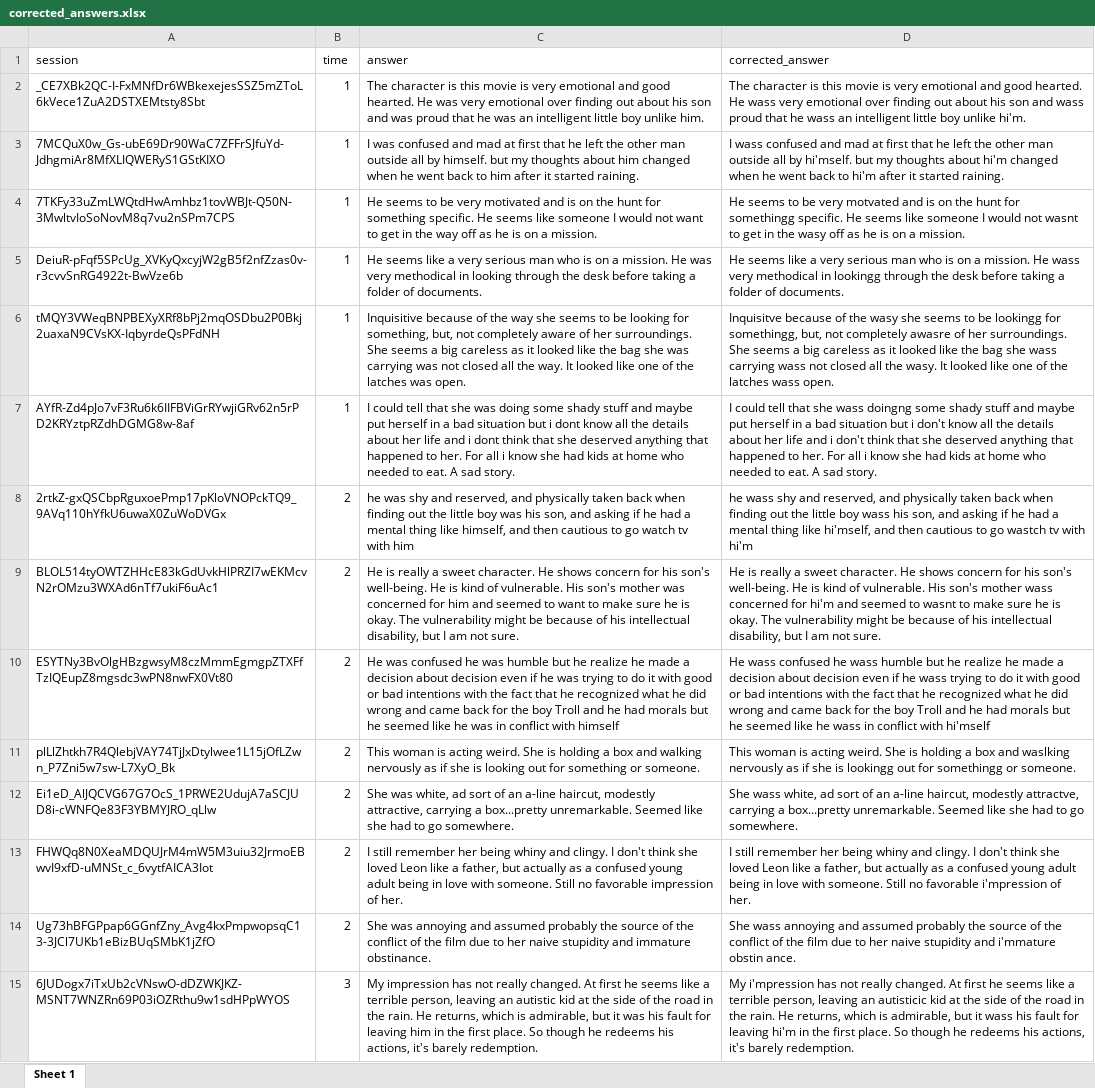
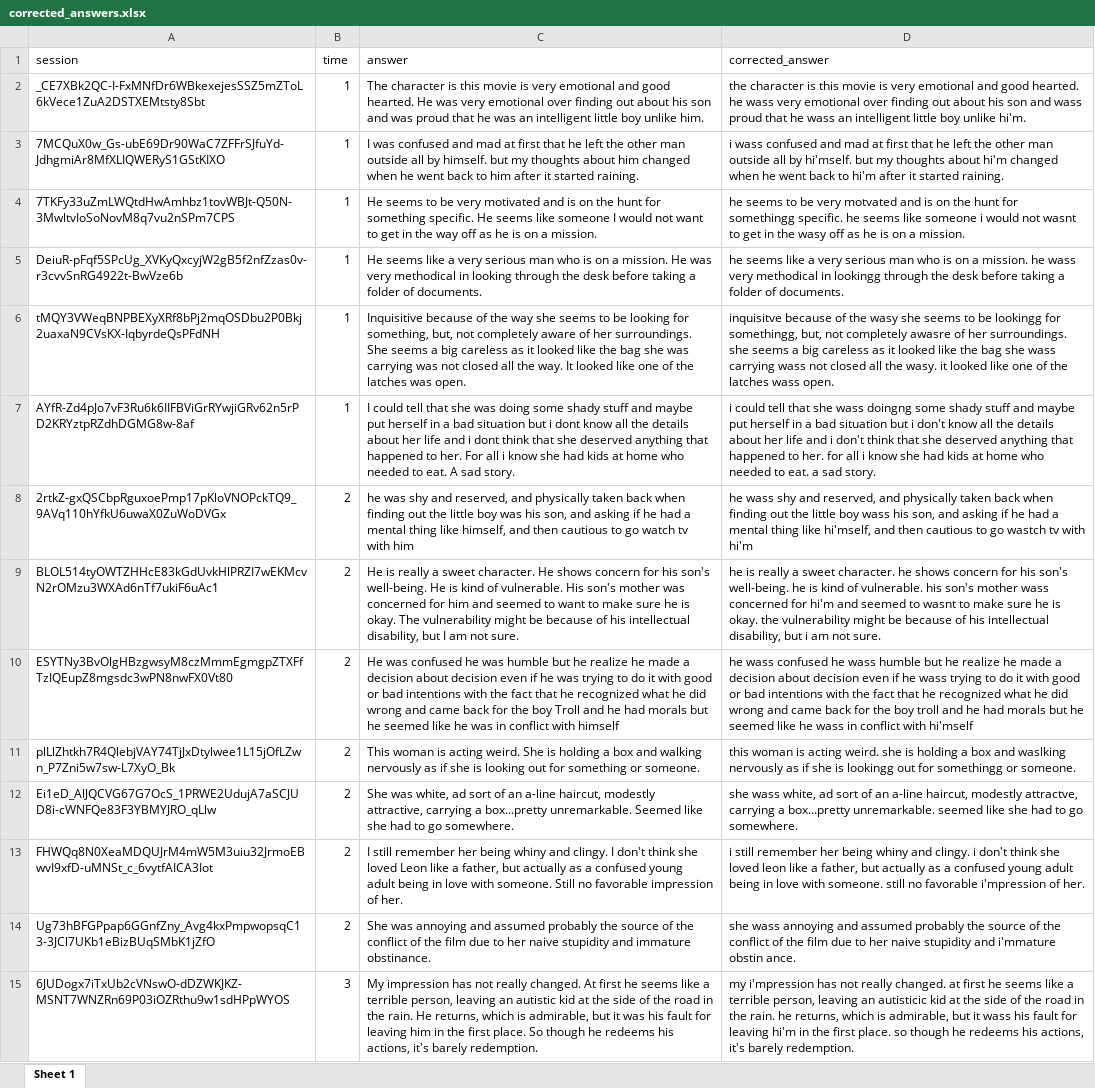
Before and after one commit to anikomaraz/Memory-BPD, an Excel workbook: corrected_answers.xlsx, sheet Sheet 1, drawn as a sheet; only a part is shown; values as stored, in another font and other column widths than the file's, no borders; the diff covers the shown part only; the diff names each change by its address in the sheet, - before the commit and + after, or states it on an @@ line.

```diff
--- a/corrected_answers.xlsx (sheet Sheet 1)
+++ b/corrected_answers.xlsx (sheet Sheet 1)
-D2 (corrected_answer): The character is this movie is very emotional and good hearted. He wass very…
+D2 (corrected_answer): the character is this movie is very emotional and good hearted. he wass very…
-D3 (corrected_answer): I wass confused…
+D3 (corrected_answer): i wass confused…
-D4 (corrected_answer): He seems to be very motvated and is on the hunt for somethingg specific. He seems like someone I would not…
+D4 (corrected_answer): he seems to be very motvated and is on the hunt for somethingg specific. he seems like someone i would not…
-D5 (corrected_answer): He seems like a very serious man who is on a mission. He wass very…
+D5 (corrected_answer): he seems like a very serious man who is on a mission. he wass very…
-D6 (corrected_answer): Inquisitve because of the wasy she seems to be lookingg for somethingg, but, not completely awasre of her surroundings. She seems a big careless as it looked like the bag she wass carrying wass not closed all the wasy. It looked like…
+D6 (corrected_answer): inquisitve because of the wasy she seems to be lookingg for somethingg, but, not completely awasre of her surroundings. she seems a big careless as it looked like the bag she wass carrying wass not closed all the wasy. it looked like…
-D7 (corrected_answer): I could tell that she wass doingng some shady stuff and maybe put herself in a bad situation but i don't know all the details about her life and i don't think that she deserved anything that happened to her. For all i know she had kids at home who needed to eat. A sad story.
+D7 (corrected_answer): i could tell that she wass doingng some shady stuff and maybe put herself in a bad situation but i don't know all the details about her life and i don't think that she deserved anything that happened to her. for all i know she had kids at home who needed to eat. a sad story.
-D9 (corrected_answer): He is really a sweet character. He shows concern for his son's well-being. He is kind of vulnerable. His son's mother wass concerned for hi'm and seemed to wasnt to make sure he is okay. The vulnerability might be because of his intellectual disability, but I am not…
+D9 (corrected_answer): he is really a sweet character. he shows concern for his son's well-being. he is kind of vulnerable. his son's mother wass concerned for hi'm and seemed to wasnt to make sure he is okay. the vulnerability might be because of his intellectual disability, but i am not…
-D10 (corrected_answer): He wass confused he wass humble but he realize he made a decision about decision even if he wass trying to do it with good or bad intentions with the fact that he recognized what he did wrong and came back for the boy Troll and he…
+D10 (corrected_answer): he wass confused he wass humble but he realize he made a decision about decision even if he wass trying to do it with good or bad intentions with the fact that he recognized what he did wrong and came back for the boy troll and he…
-D11 (corrected_answer): This woman is acting weird. She is holding…
+D11 (corrected_answer): this woman is acting weird. she is holding…
-D12 (corrected_answer): She wass white, ad sort of an a-line haircut, modestly attractve, carrying a box...pretty unremarkable. Seemed like she…
+D12 (corrected_answer): she wass white, ad sort of an a-line haircut, modestly attractve, carrying a box...pretty unremarkable. seemed like she…
-D13 (corrected_answer): I still remember her being whiny and clingy. I don't think she loved Leon like a father, but actually as a confused young adult being in love with someone. Still no favorable…
+D13 (corrected_answer): i still remember her being whiny and clingy. i don't think she loved leon like a father, but actually as a confused young adult being in love with someone. still no favorable…
-D14 (corrected_answer): She wass annoying…
+D14 (corrected_answer): she wass annoying…
-D15 (corrected_answer): My i'mpression has not really changed. At first he seems like a terrible person, leaving an autisticic kid at the side of the road in the rain. He returns, which is admirable, but it wass his fault for leaving hi'm in the first place. So though he…
+D15 (corrected_answer): my i'mpression has not really changed. at first he seems like a terrible person, leaving an autisticic kid at the side of the road in the rain. he returns, which is admirable, but it wass his fault for leaving hi'm in the first place. so though he…
```
Also changed, not shown: 12 edited cells elsewhere in this sheet, 4 other files.
